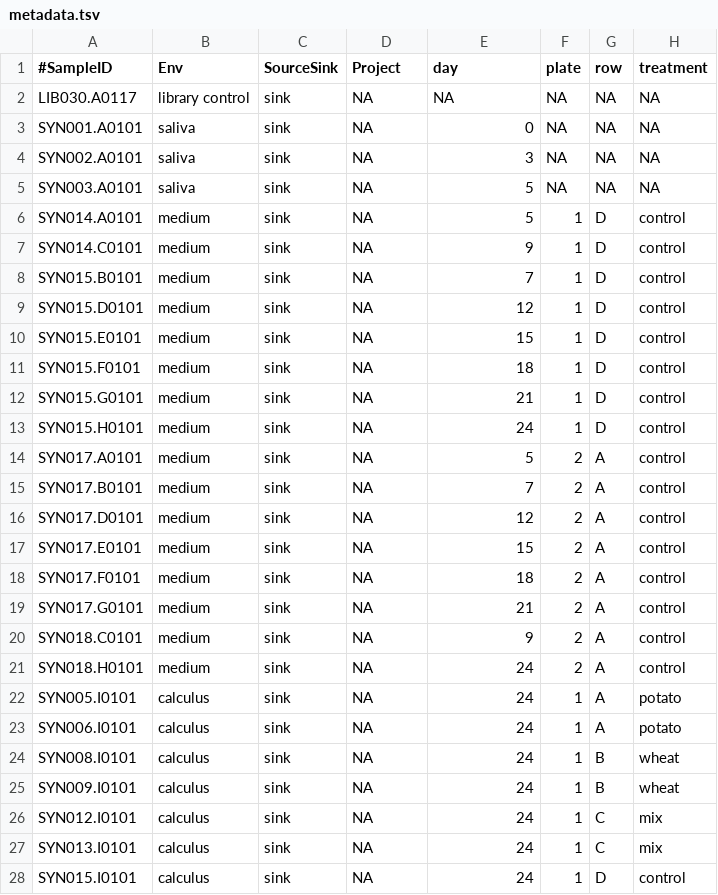
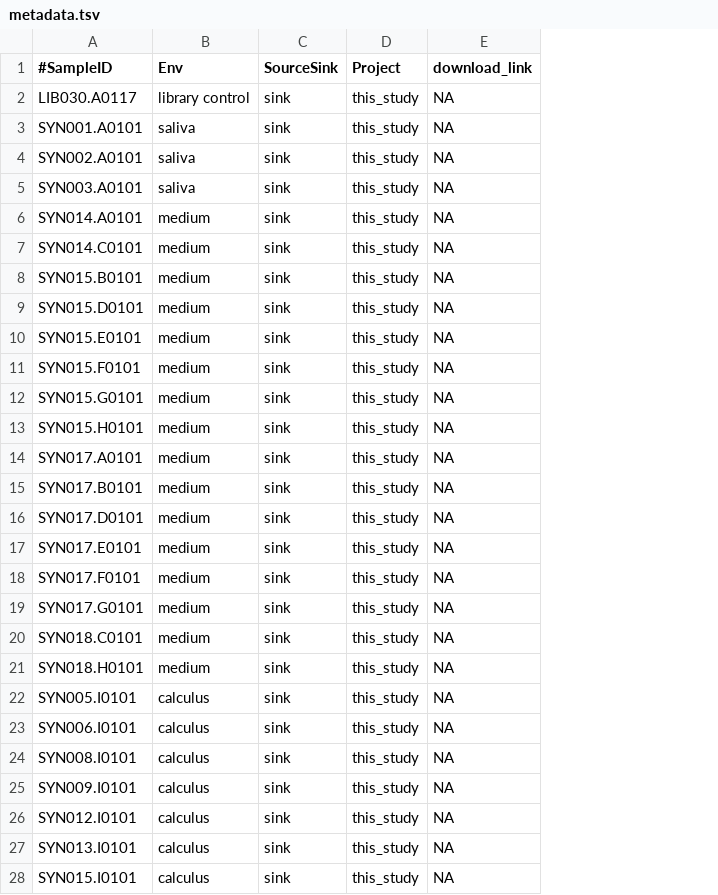
Before and after one commit to bbartholdy/byoc-valid, a TSV file: 01-documentation/metadata.tsv, drawn as a sheet; only a part is shown; removed rows and columns are numbered as before the commit, all else as after; the diff covers the shown part only; the diff names each change by its address in the sheet, - before the commit and + after, or states it on an @@ line.

```diff
--- a/01-documentation/metadata.tsv
+++ b/01-documentation/metadata.tsv
-column F (plate), rows 2-28: NA | NA | NA | NA | 1 | 1 | 1 | 1 | 1 | 1 | 1 | 1 | 2 | 2 | 2 | 2 | 2 | 2 | 2 | 2 | 1 | 1 | 1 | 1 | 1 | 1 | 1
-column G (row), rows 2-28: NA | NA | NA | NA | D | D | D | D | D | D | D | D | A | A | A | A | A | A | A | A | A | A | B | B | C | C | D
-column H (treatment), rows 2-28: NA | NA | NA | NA | control | control | control | control | control | control | control | control | control | control | control | control | control | control | control | control | potato | potato | wheat | wheat | mix | mix | control
-E1: day
+E1: download_link
-D2:D28 (Project): NA
+D2:D28 (Project): this_study
-E3 (download_link): 0
+E3 (download_link): NA
-E4 (download_link): 3
+E4 (download_link): NA
-E5:E6 (download_link): 5
+E5:E6 (download_link): NA
-E7 (download_link): 9
+E7 (download_link): NA
-E8 (download_link): 7
+E8 (download_link): NA
-E9 (download_link): 12
+E9 (download_link): NA
-E10 (download_link): 15
+E10 (download_link): NA
-E11 (download_link): 18
+E11 (download_link): NA
-E12 (download_link): 21
+E12 (download_link): NA
-E13 (download_link): 24
+E13 (download_link): NA
-E14 (download_link): 5
+E14 (download_link): NA
-E15 (download_link): 7
+E15 (download_link): NA
-E16 (download_link): 12
+E16 (download_link): NA
-E17 (download_link): 15
+E17 (download_link): NA
-E18 (download_link): 18
+E18 (download_link): NA
-E19 (download_link): 21
+E19 (download_link): NA
-E20 (download_link): 9
+E20 (download_link): NA
-E21:E28 (download_link): 24
+E21:E28 (download_link): NA
```
Also changed, not shown: 2 added rows, 2 removed rows and 91 edited cells elsewhere in this file, 7 other files.
